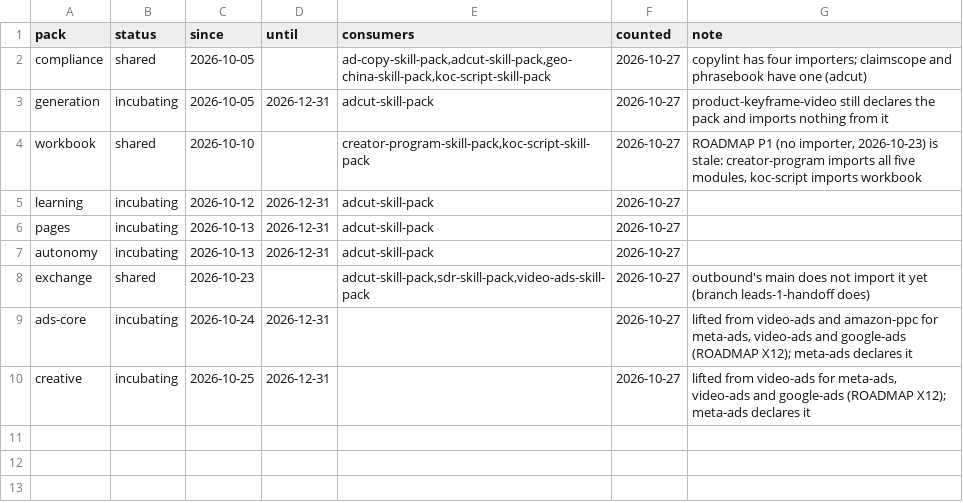
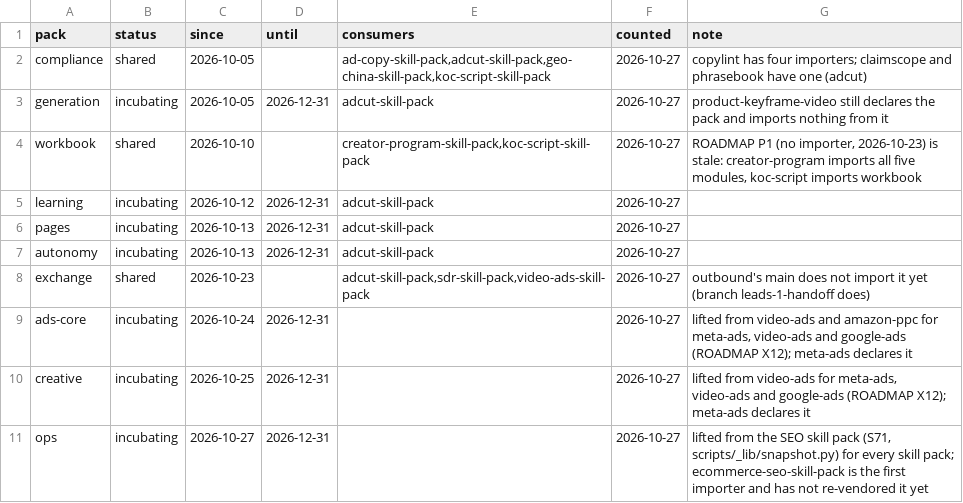
Before and after one commit to thaddeus-builds/skill-pack-playbook, a TSV file: tools/pack_status.tsv, drawn as a sheet.

```diff
--- a/tools/pack_status.tsv
+++ b/tools/pack_status.tsv
@@ -10 +10,2 @@ ads-core	incubating	2026-10-24	2026-12-31		2026-10-27	lifted from video-ads and
 creative	incubating	2026-10-25	2026-12-31		2026-10-27	lifted from video-ads for meta-ads, video-ads and google-ads (ROADMAP X12); meta-ads declares it
+ops	incubating	2026-10-27	2026-12-31		2026-10-27	lifted from the SEO skill pack (S71, scripts/_lib/snapshot.py) for every skill pack; ecommerce-seo-skill-pack is the first importer and has not re-vendored it yet
```
Also changed, not shown: kit/packs.tsv, 10 other files.
